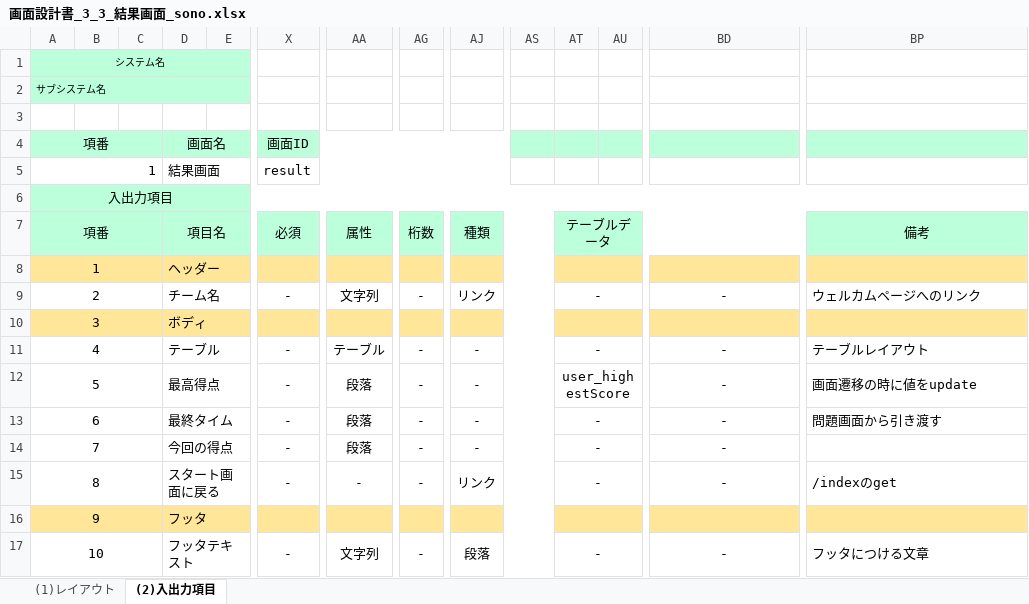
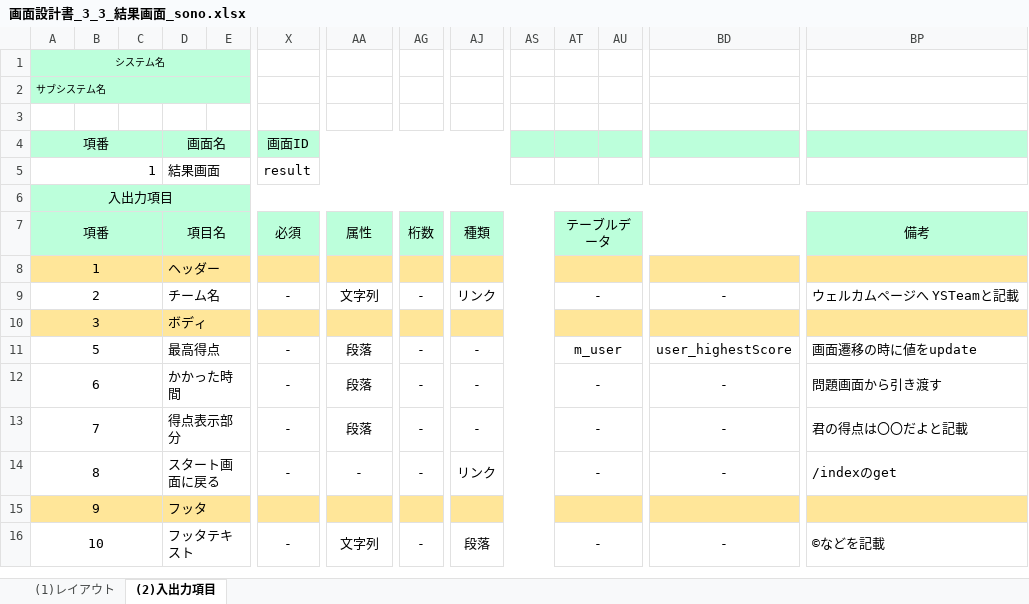
Before and after one commit to tkysn1028/prac, an Excel workbook: YSteam開発資料まとめ/設計書9日までに/products/画面設計書_3_3_結果画面_sono.xlsx, sheet (2)入出力項目, drawn as a sheet; only a part is shown, gaps mark what is left out; values as stored, in another font and other column widths than the file's, no borders; removed rows and columns are numbered as before the commit, all else as after; rows hold the shown columns only; the diff names each change by its address in the sheet, - before the commit and + after, or states it on an @@ line.

```diff
--- a/YSteam開発資料まとめ/設計書9日までに/products/画面設計書_3_3_結果画面_sono.xlsx (sheet (2)入出力項目)
+++ b/YSteam開発資料まとめ/設計書9日までに/products/画面設計書_3_3_結果画面_sono.xlsx (sheet (2)入出力項目)
-BP9: ウェルカムページへのリンク
+BP9: ウェルカムページへ YSTeamと記載
-row 11: 4 |  |  | テーブル |  | - | テーブル | - | - |  | - |  | - | テーブルレイアウト
-AT11: user_highestScore
+AT11: m_user
-BD11: -
+BD11: user_highestScore
-D12: 最終タイム
+D12: かかった時間
-D13: 今回の得点
+D13: 得点表示部分
-BP13: (empty)
+BP13: 君の得点は〇〇だよと記載
-BP16: フッタにつける文章
+BP16: ©などを記載
```
Also changed, not shown: YSteam開発資料まとめ/スケジュール管理_YS .xlsx, YSteam開発資料まとめ/設計書9日までに/products/画面設計書_3_1_ウェルカム画面_sono.xlsx, 4 other files.
